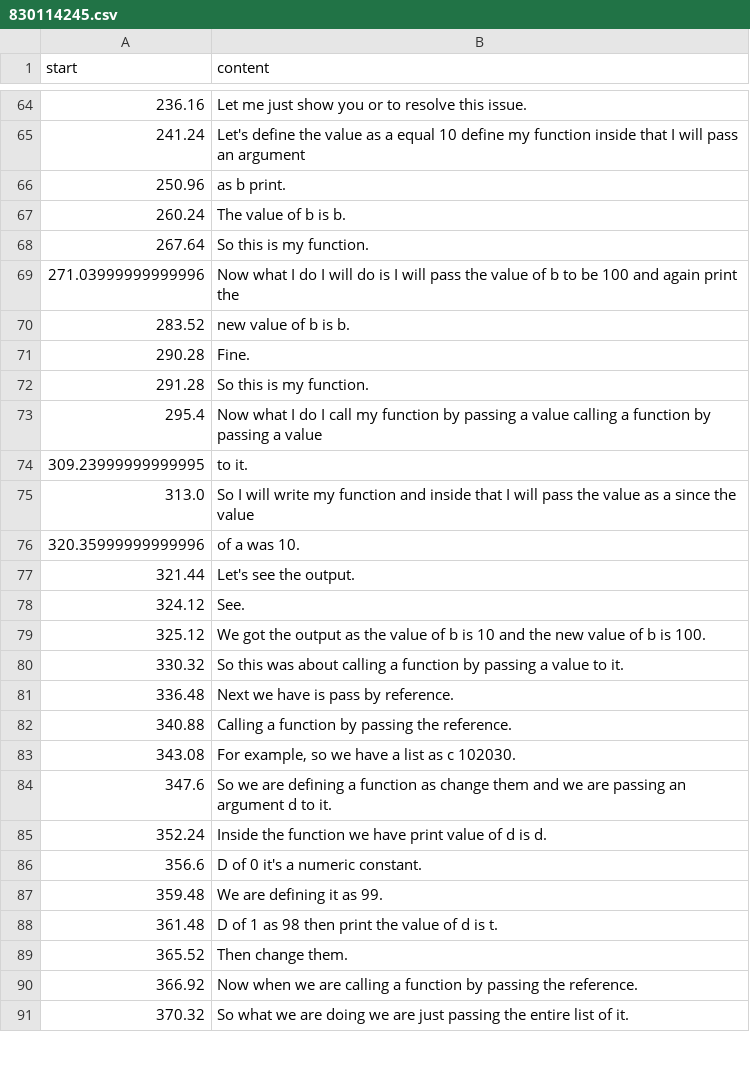
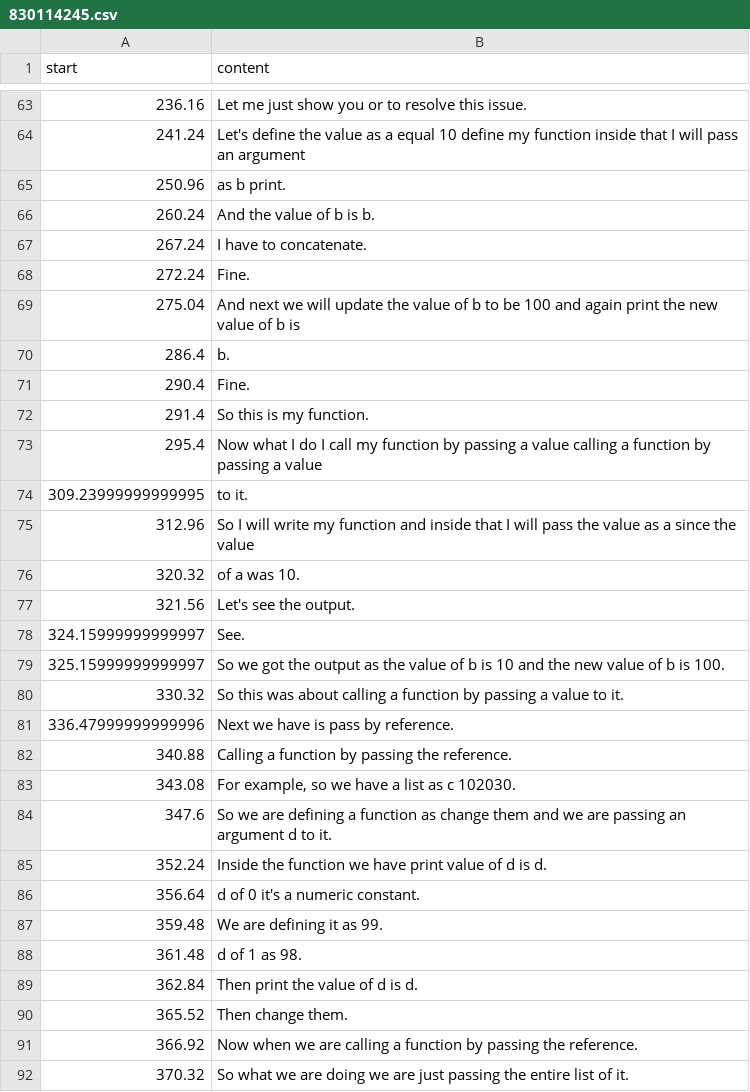
Before and after one commit to kaustavray21/incuisenix_local_llm, a CSV file: media/transcripts/Data Science with Python/830114245.csv, drawn as a sheet; only a part is shown, gaps mark what is left out; the diff covers the shown part only.

```diff
--- a/media/transcripts/Data Science with Python/830114245.csv
+++ b/media/transcripts/Data Science with Python/830114245.csv
@@ -66,17 +65,18 @@
 "250.96"," as b print."
-"260.24"," The value of b is b."
-"267.64"," So this is my function."
-"271.03999999999996"," Now what I do I will do is I will pass the value of b to be 100 and again print the"
-"283.52"," new value of b is b."
-"290.28"," Fine."
-"291.28"," So this is my function."
+"260.24"," And the value of b is b."
+"267.24"," I have to concatenate."
+"272.24"," Fine."
+"275.04"," And next we will update the value of b to be 100 and again print the new value of b is"
+"286.4"," b."
+"290.4"," Fine."
+"291.4"," So this is my function."
 "295.4"," Now what I do I call my function by passing a value calling a function by passing a value"
 "309.23999999999995"," to it."
-"313.0"," So I will write my function and inside that I will pass the value as a since the value"
-"320.35999999999996"," of a was 10."
-"321.44"," Let's see the output."
-"324.12"," See."
-"325.12"," We got the output as the value of b is 10 and the new value of b is 100."
+"312.96"," So I will write my function and inside that I will pass the value as a since the value"
+"320.32"," of a was 10."
+"321.56"," Let's see the output."
+"324.15999999999997"," See."
+"325.15999999999997"," So we got the output as the value of b is 10 and the new value of b is 100."
 "330.32"," So this was about calling a function by passing a value to it."
-"336.48"," Next we have is pass by reference."
+"336.47999999999996"," Next we have is pass by reference."
 "340.88"," Calling a function by passing the reference."
@@ -85,5 +85,6 @@
 "352.24"," Inside the function we have print value of d is d."
-"356.6"," D of 0 it's a numeric constant."
+"356.64"," d of 0 it's a numeric constant."
 "359.48"," We are defining it as 99."
-"361.48"," D of 1 as 98 then print the value of d is t."
+"361.48"," d of 1 as 98."
+"362.84"," Then print the value of d is d."
 "365.52"," Then change them."
```
Also changed, not shown: 29 added rows, 34 removed rows and 20 edited cells elsewhere in this file, media/transcripts/Data Science with Python/830159625.csv, media/transcripts/Data Science with Python/830162445.csv, 18 other files.
